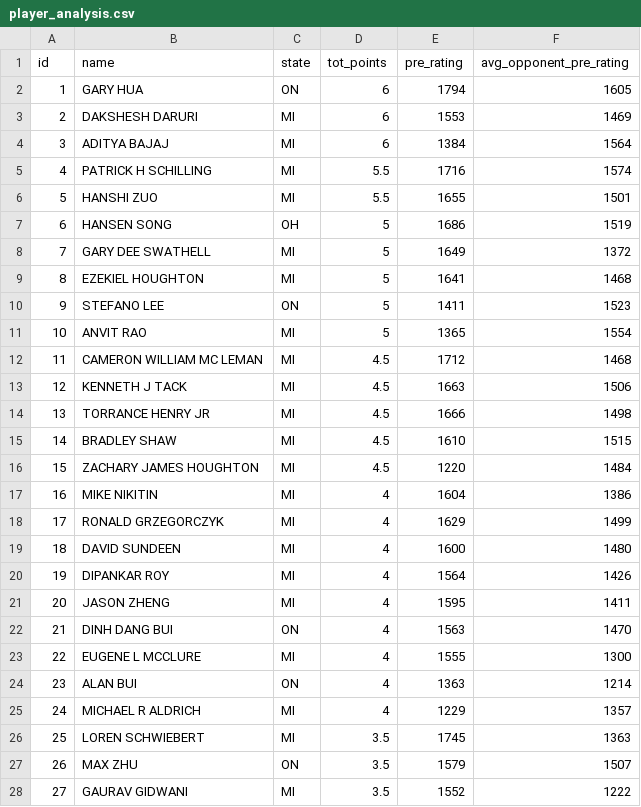
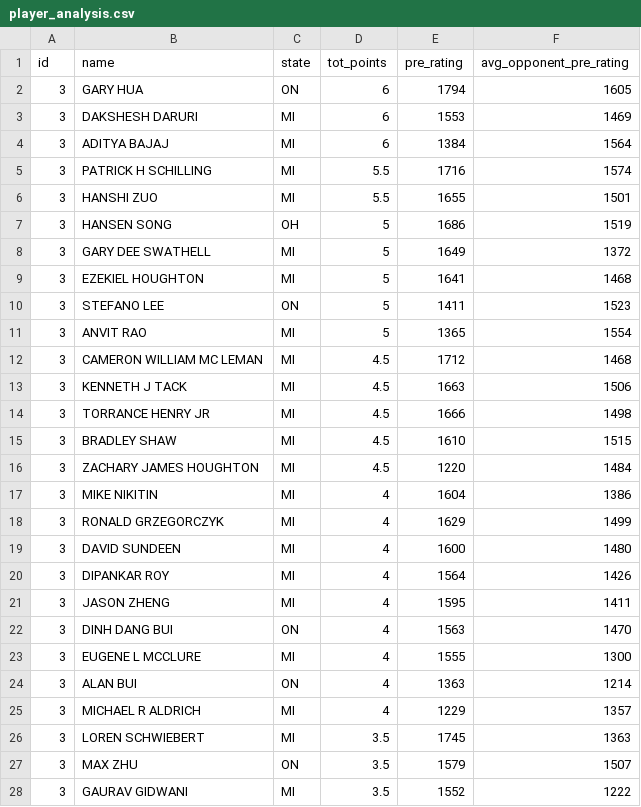
Before and after one commit to himalayahall/DATA607, a CSV file: Project1/player_analysis.csv, drawn as a sheet; only a part is shown; the diff covers the shown part only.

```diff
--- a/Project1/player_analysis.csv
+++ b/Project1/player_analysis.csv
@@ -1,28 +1,28 @@
 "id","name","state","tot_points","pre_rating","avg_opponent_pre_rating"
-1,"GARY HUA","ON",6,1794,1605
-2,"DAKSHESH DARURI","MI",6,1553,1469
+3,"GARY HUA","ON",6,1794,1605
+3,"DAKSHESH DARURI","MI",6,1553,1469
 3,"ADITYA BAJAJ","MI",6,1384,1564
-4,"PATRICK H SCHILLING","MI",5.5,1716,1574
-5,"HANSHI ZUO","MI",5.5,1655,1501
-6,"HANSEN SONG","OH",5,1686,1519
-7,"GARY DEE SWATHELL","MI",5,1649,1372
-8,"EZEKIEL HOUGHTON","MI",5,1641,1468
-9,"STEFANO LEE","ON",5,1411,1523
-10,"ANVIT RAO","MI",5,1365,1554
-11,"CAMERON WILLIAM MC LEMAN","MI",4.5,1712,1468
-12,"KENNETH J TACK","MI",4.5,1663,1506
-13,"TORRANCE HENRY JR","MI",4.5,1666,1498
-14,"BRADLEY SHAW","MI",4.5,1610,1515
-15,"ZACHARY JAMES HOUGHTON","MI",4.5,1220,1484
-16,"MIKE NIKITIN","MI",4,1604,1386
-17,"RONALD GRZEGORCZYK","MI",4,1629,1499
-18,"DAVID SUNDEEN","MI",4,1600,1480
-19,"DIPANKAR ROY","MI",4,1564,1426
-20,"JASON ZHENG","MI",4,1595,1411
-21,"DINH DANG BUI","ON",4,1563,1470
-22,"EUGENE L MCCLURE","MI",4,1555,1300
-23,"ALAN BUI","ON",4,1363,1214
-24,"MICHAEL R ALDRICH","MI",4,1229,1357
-25,"LOREN SCHWIEBERT","MI",3.5,1745,1363
-26,"MAX ZHU","ON",3.5,1579,1507
-27,"GAURAV GIDWANI","MI",3.5,1552,1222
+3,"PATRICK H SCHILLING","MI",5.5,1716,1574
+3,"HANSHI ZUO","MI",5.5,1655,1501
+3,"HANSEN SONG","OH",5,1686,1519
+3,"GARY DEE SWATHELL","MI",5,1649,1372
+3,"EZEKIEL HOUGHTON","MI",5,1641,1468
+3,"STEFANO LEE","ON",5,1411,1523
+3,"ANVIT RAO","MI",5,1365,1554
+3,"CAMERON WILLIAM MC LEMAN","MI",4.5,1712,1468
+3,"KENNETH J TACK","MI",4.5,1663,1506
+3,"TORRANCE HENRY JR","MI",4.5,1666,1498
+3,"BRADLEY SHAW","MI",4.5,1610,1515
+3,"ZACHARY JAMES HOUGHTON","MI",4.5,1220,1484
+3,"MIKE NIKITIN","MI",4,1604,1386
+3,"RONALD GRZEGORCZYK","MI",4,1629,1499
+3,"DAVID SUNDEEN","MI",4,1600,1480
+3,"DIPANKAR ROY","MI",4,1564,1426
+3,"JASON ZHENG","MI",4,1595,1411
+3,"DINH DANG BUI","ON",4,1563,1470
+3,"EUGENE L MCCLURE","MI",4,1555,1300
+3,"ALAN BUI","ON",4,1363,1214
+3,"MICHAEL R ALDRICH","MI",4,1229,1357
+3,"LOREN SCHWIEBERT","MI",3.5,1745,1363
+3,"MAX ZHU","ON",3.5,1579,1507
+3,"GAURAV GIDWANI","MI",3.5,1552,1222
```
Also changed, not shown: 37 edited cells elsewhere in this file, 2 other files.
